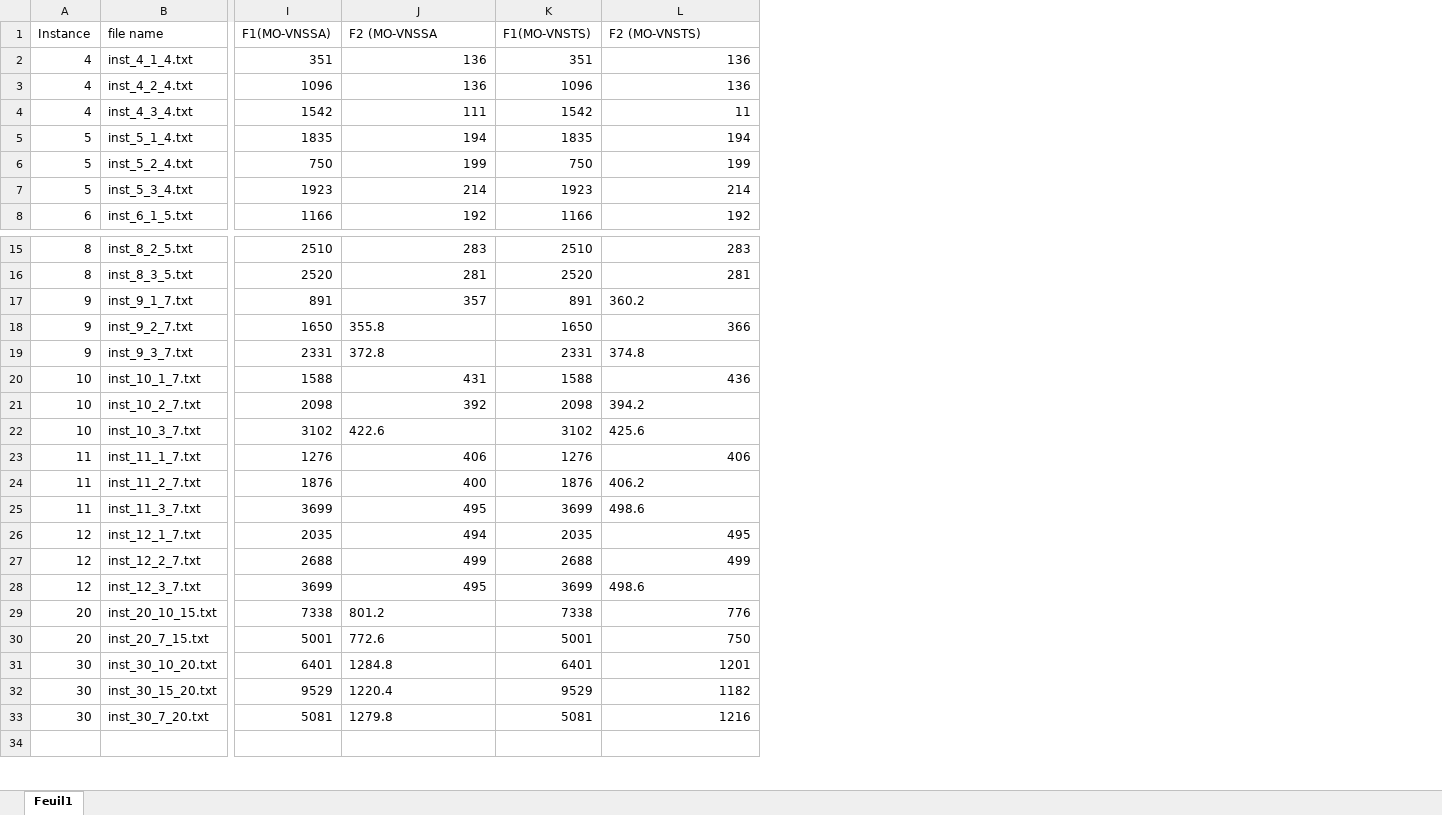
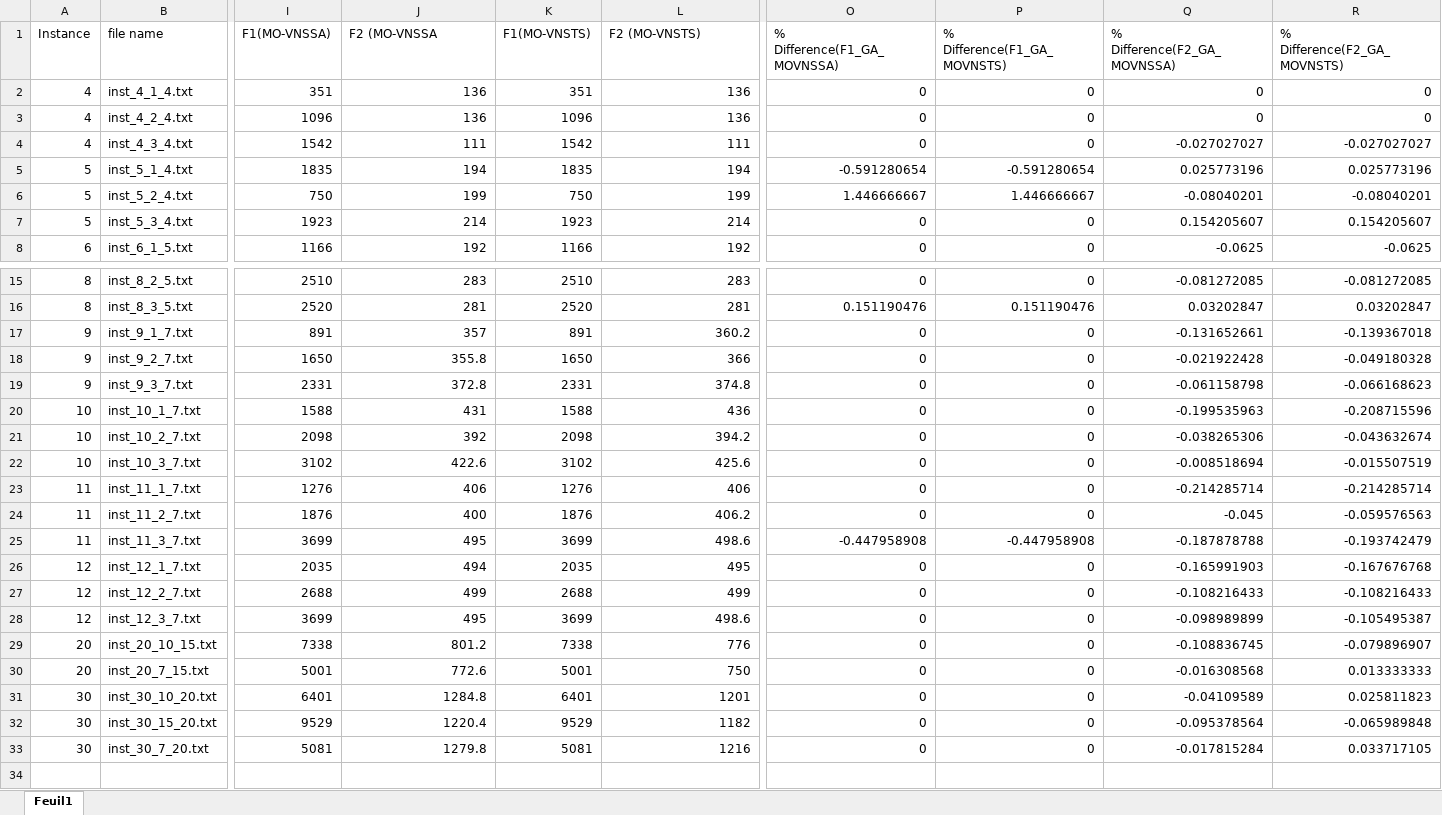
Before and after one commit to zay875/Algo_genetique, an Excel workbook: fichiers excel/comparaison_charghi_heuristic_ga.xlsx, sheet Feuil1, drawn as a sheet; only a part is shown, gaps mark what is left out; values as stored, in another font and other column widths than the file's, no borders; the diff names each change by its address in the sheet, - before the commit and + after, or states it on an @@ line.

Commit message:
added pourcentage comparaison

```diff
--- a/fichiers excel/comparaison_charghi_heuristic_ga.xlsx (sheet Feuil1)
+++ b/fichiers excel/comparaison_charghi_heuristic_ga.xlsx (sheet Feuil1)
+column O (% Difference(F1_GA_MOVNSSA)), rows 2-8: 0 | 0 | 0 | -0.591280654 | 1.446666667 | 0 | 0; rows 15-33: 0 | 0.151190476 | 0 | 0 | 0 | 0 | 0 | 0 | 0 | 0 | -0.447958908 | 0 | 0 | 0 | 0 | 0 | 0 | 0 | 0
+column P (% Difference(F1_GA_MOVNSTS)), rows 2-8: 0 | 0 | 0 | -0.591280654 | 1.446666667 | 0 | 0; rows 15-33: 0 | 0.151190476 | 0 | 0 | 0 | 0 | 0 | 0 | 0 | 0 | -0.447958908 | 0 | 0 | 0 | 0 | 0 | 0 | 0 | 0
+column Q (% Difference(F2_GA_MOVNSSA)), rows 2-8: 0 | 0 | -0.027027027 | 0.025773196 | -0.08040201 | 0.154205607 | -0.0625; rows 15-33: -0.081272085 | 0.03202847 | -0.131652661 | -0.021922428 | -0.061158798 | -0.199535963 | -0.038265306 | -0.008518694 | -0.214285714 | -0.045 | -0.187878788 | -0.165991903 | -0.108216433 | -0.098989899 | -0.108836745 | -0.016308568 | -0.04109589 | -0.095378564 | -0.017815284
+column R (% Difference(F2_GA_MOVNSTS)), rows 2-8: 0 | 0 | -0.027027027 | 0.025773196 | -0.08040201 | 0.154205607 | -0.0625; rows 15-33: -0.081272085 | 0.03202847 | -0.139367018 | -0.049180328 | -0.066168623 | -0.208715596 | -0.043632674 | -0.015507519 | -0.214285714 | -0.059576563 | -0.193742479 | -0.167676768 | -0.108216433 | -0.105495387 | -0.079896907 | 0.013333333 | 0.025811823 | -0.065989848 | 0.033717105
-L4 (F2 (MO-VNSTS)): 11
+L4 (F2 (MO-VNSTS)): 111
-L17 alignment: left
+L17 alignment: right
-J18:J19 alignment: left
+J18:J19 alignment: right
-L19 alignment: left
+L19 alignment: right
-L21:L22 alignment: left
+L21:L22 alignment: right
-J22 alignment: left
+J22 alignment: right
-L24:L25 alignment: left
+L24:L25 alignment: right
-L28 alignment: left
+L28 alignment: right
-J29:J33 alignment: left
+J29:J33 alignment: right
```
